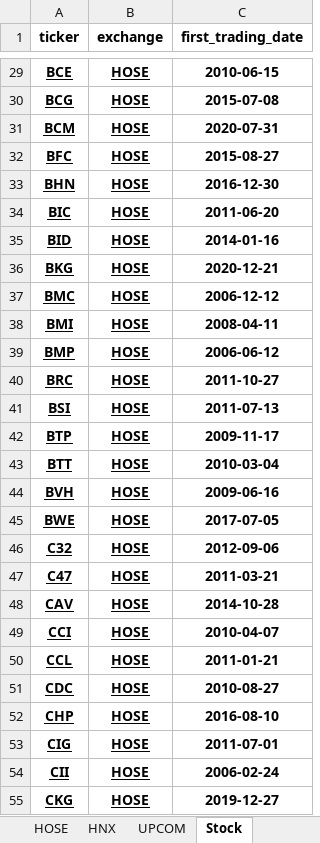
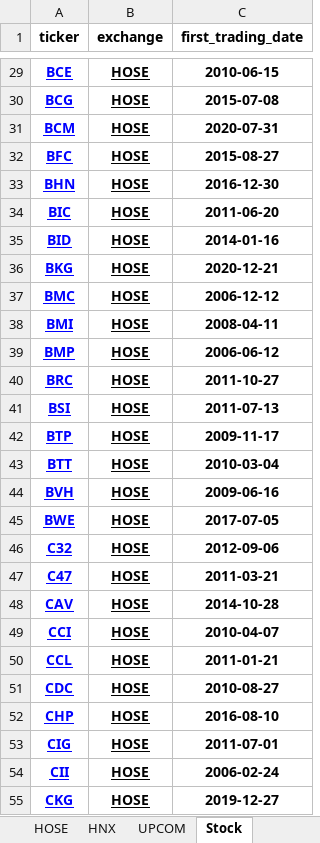
Before and after one commit to duyhuwng2910/Real-Time-Stock-Data-Processing-System, an Excel workbook: vn_stock.xlsx, sheet Stock, drawn as a sheet; only a part is shown, gaps mark what is left out; values as stored, in another font and other column widths than the file's, no borders; the diff covers the shown part only; the diff names each change by its address in the sheet, - before the commit and + after, or states it on an @@ line.

```diff
--- a/vn_stock.xlsx (sheet Stock)
+++ b/vn_stock.xlsx (sheet Stock)
-A29:A55 text colour: black
+A29:A55 text colour: #0000FF
```
Also changed, not shown: cell formats elsewhere in this sheet, 10 other files.
